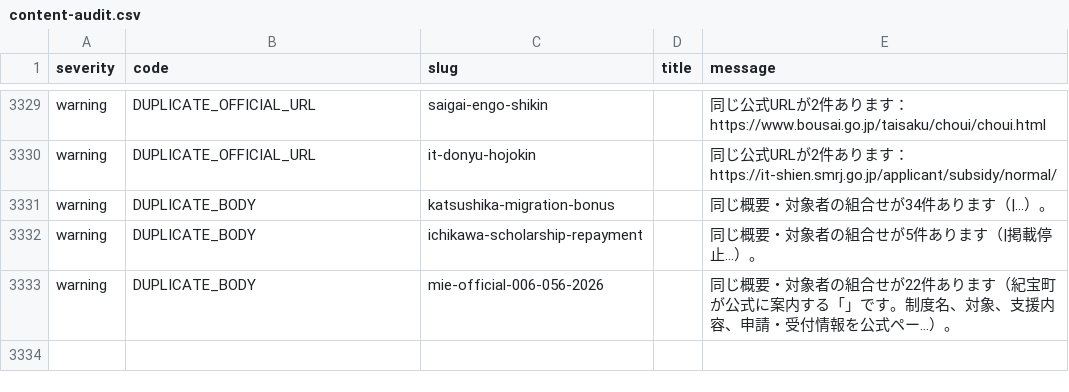
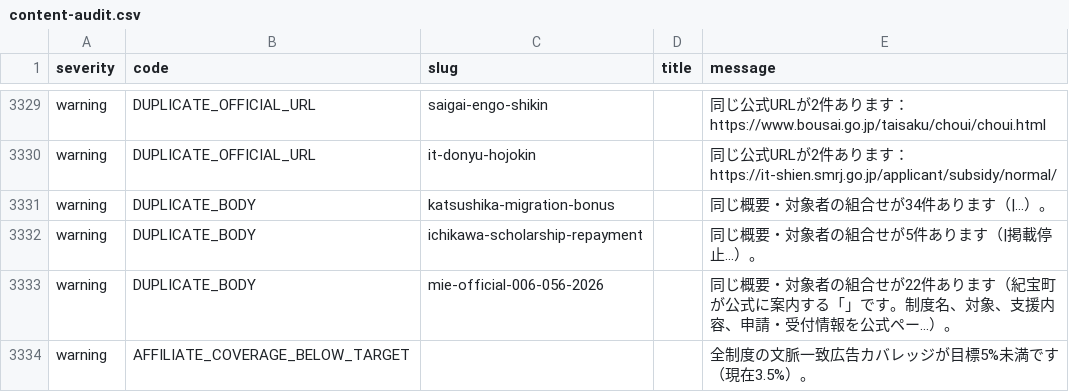
Before and after one commit to ban10yuu/joseikin-navi-site, a CSV file: reports/content-audit.csv, drawn as a sheet; only a part is shown, gaps mark what is left out; the diff names each change by its address in the sheet, - before the commit and + after, or states it on an @@ line.

```diff
--- a/reports/content-audit.csv
+++ b/reports/content-audit.csv
+row 3334: warning | AFFILIATE_COVERAGE_BELOW_TARGET |  |  | 全制度の文脈一致広告カバレッジが目標5%未満です（現在3.5%）。
```
Also changed, not shown: 32 other files.
